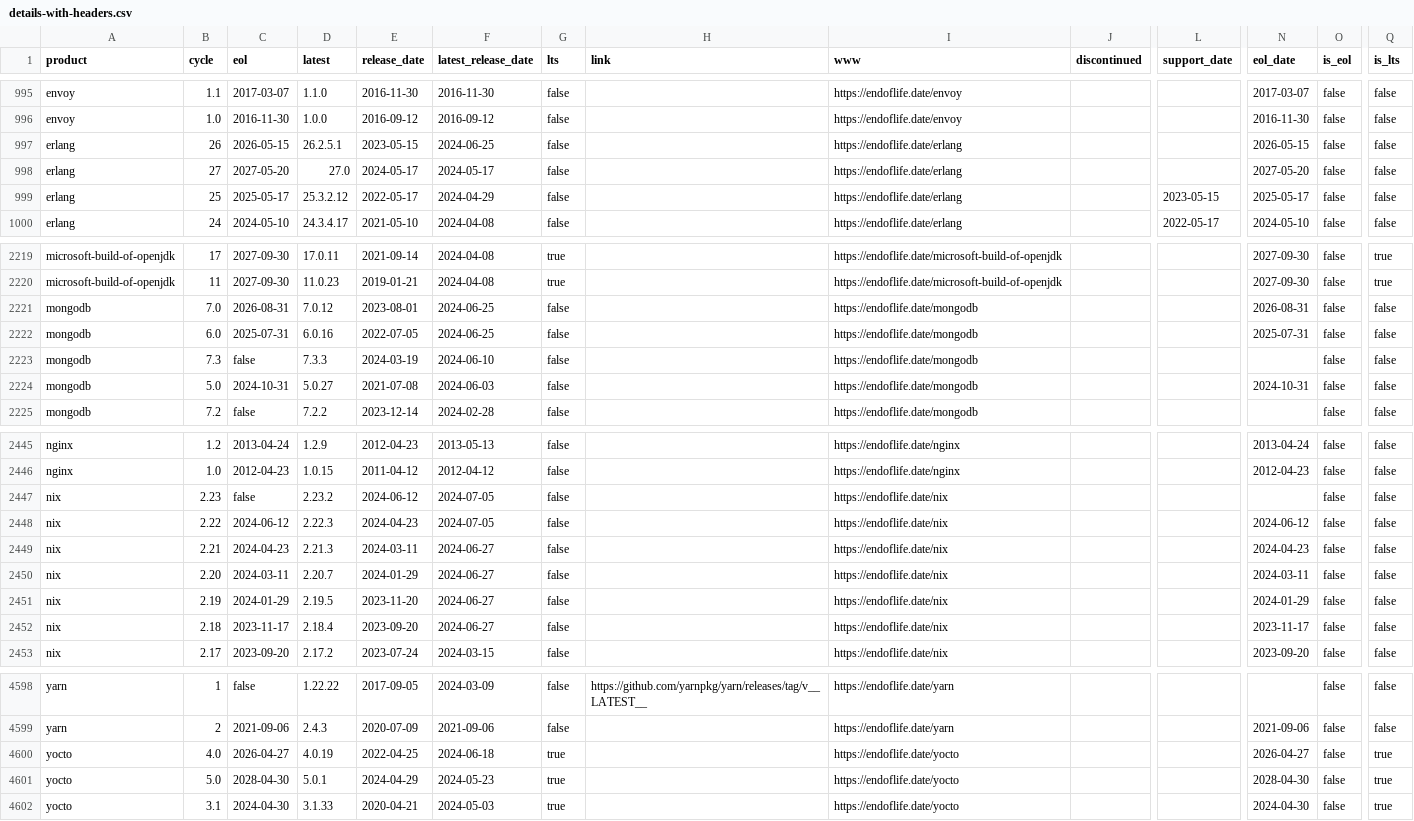
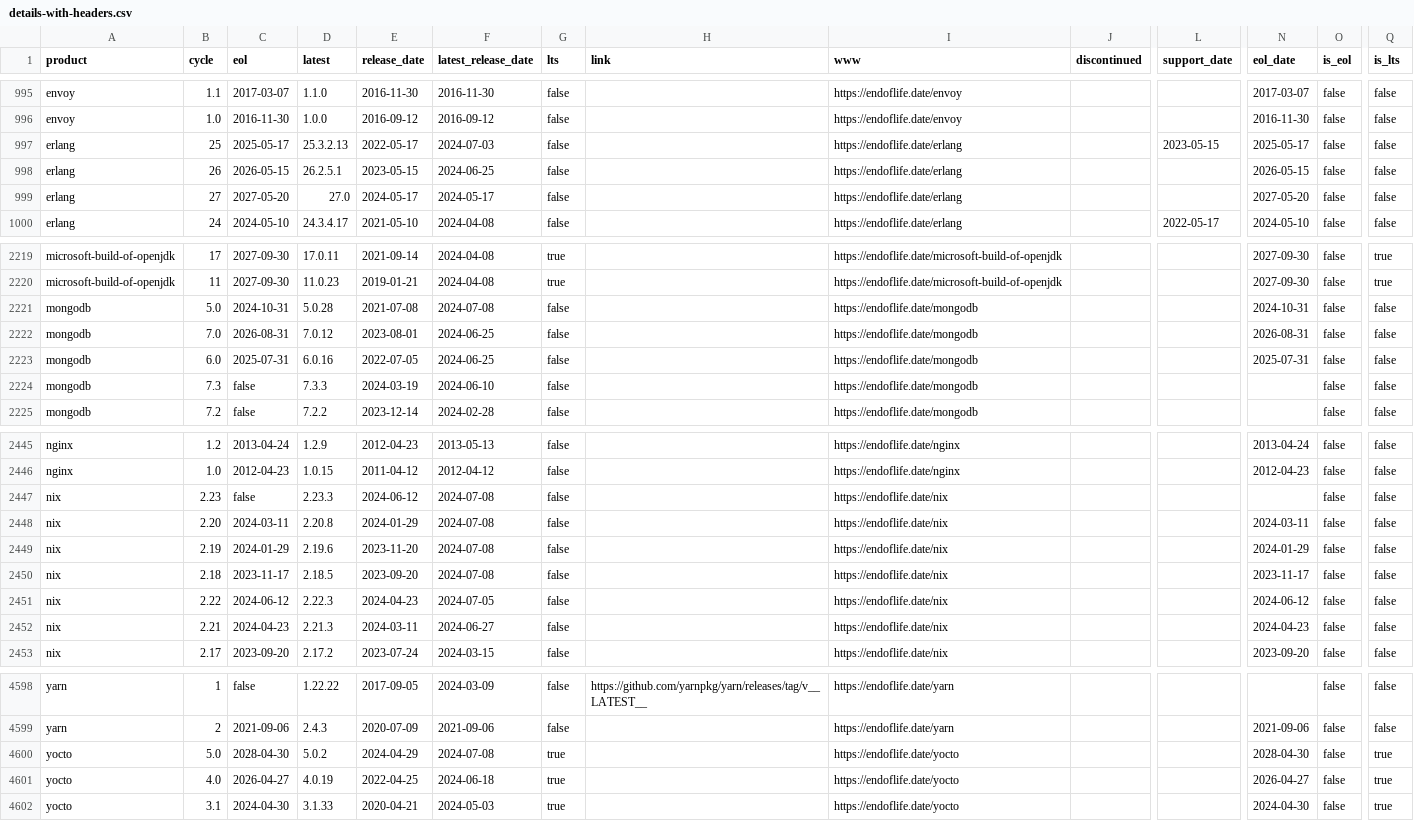
Before and after one commit to adriens/endoflife-date-snapshots, a CSV file: data/details-with-headers.csv, drawn as a sheet; only a part is shown, gaps mark what is left out; removed rows and columns are numbered as before the commit, all else as after; rows hold the shown columns only; the diff covers the shown part only; the diff names each change by its address in the sheet, - before the commit and + after, or states it on an @@ line.

Commit message:
💾 Daily kaggle update, cf #6

```diff
--- a/data/details-with-headers.csv
+++ b/data/details-with-headers.csv
+row 997: erlang | 25 | 2025-05-17 | 25.3.2.13 | 2022-05-17 | 2024-07-03 | false |  | https://endoflife.date/erlang |  | 2023-05-15 | 2025-05-17 | false | false
-row 999: erlang | 25 | 2025-05-17 | 25.3.2.12 | 2022-05-17 | 2024-04-29 | false |  | https://endoflife.date/erlang |  | 2023-05-15 | 2025-05-17 | false | false
+row 2221: mongodb | 5.0 | 2024-10-31 | 5.0.28 | 2021-07-08 | 2024-07-08 | false |  | https://endoflife.date/mongodb |  |  | 2024-10-31 | false | false
-row 2224: mongodb | 5.0 | 2024-10-31 | 5.0.27 | 2021-07-08 | 2024-06-03 | false |  | https://endoflife.date/mongodb |  |  | 2024-10-31 | false | false
-D2447 (latest): 2.23.2
+D2447 (latest): 2.23.3
-F2447 (latest_release_date): 2024-07-05
+F2447 (latest_release_date): 2024-07-08
+row 2448: nix | 2.20 | 2024-03-11 | 2.20.8 | 2024-01-29 | 2024-07-08 | false |  | https://endoflife.date/nix |  |  | 2024-03-11 | false | false
+row 2449: nix | 2.19 | 2024-01-29 | 2.19.6 | 2023-11-20 | 2024-07-08 | false |  | https://endoflife.date/nix |  |  | 2024-01-29 | false | false
+row 2450: nix | 2.18 | 2023-11-17 | 2.18.5 | 2023-09-20 | 2024-07-08 | false |  | https://endoflife.date/nix |  |  | 2023-11-17 | false | false
-row 2450: nix | 2.20 | 2024-03-11 | 2.20.7 | 2024-01-29 | 2024-06-27 | false |  | https://endoflife.date/nix |  |  | 2024-03-11 | false | false
-row 2451: nix | 2.19 | 2024-01-29 | 2.19.5 | 2023-11-20 | 2024-06-27 | false |  | https://endoflife.date/nix |  |  | 2024-01-29 | false | false
-row 2452: nix | 2.18 | 2023-11-17 | 2.18.4 | 2023-09-20 | 2024-06-27 | false |  | https://endoflife.date/nix |  |  | 2023-11-17 | false | false
+row 4600: yocto | 5.0 | 2028-04-30 | 5.0.2 | 2024-04-29 | 2024-07-08 | true |  | https://endoflife.date/yocto |  |  | 2028-04-30 | false | true
-row 4601: yocto | 5.0 | 2028-04-30 | 5.0.1 | 2024-04-29 | 2024-05-23 | true |  | https://endoflife.date/yocto |  |  | 2028-04-30 | false | true
```
Also changed, not shown: 1 added row, 1 removed row and 14 edited cells elsewhere in this file.
